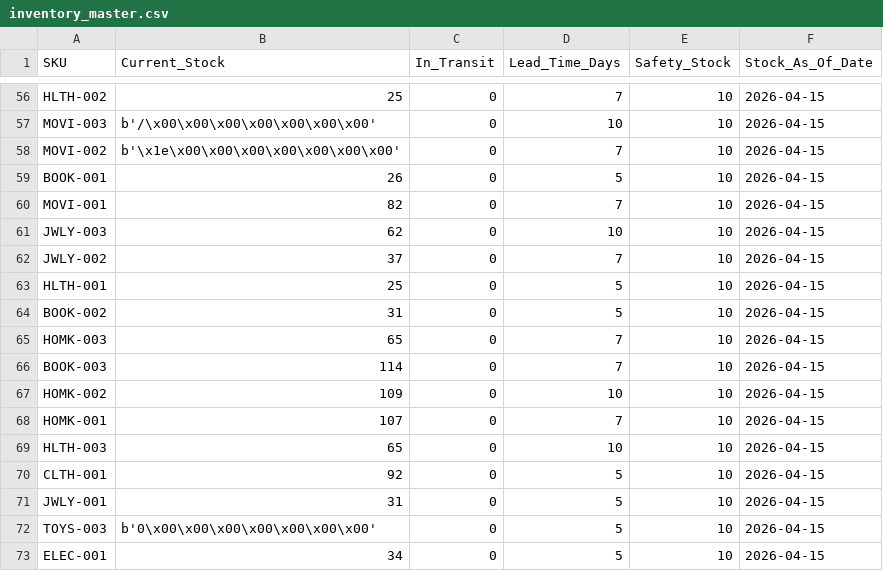
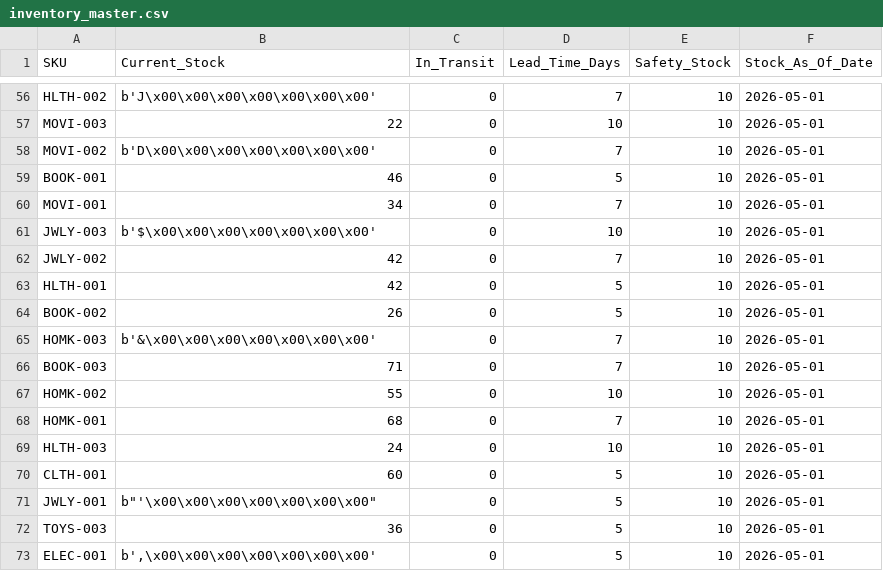
Before and after one commit to nidhik52/demand-forecasting-drift, a CSV file: data/processed/inventory_master.csv, drawn as a sheet; only a part is shown, gaps mark what is left out; the diff covers the shown part only; the diff names each change by its address in the sheet, - before the commit and + after, or states it on an @@ line.

```diff
--- a/data/processed/inventory_master.csv
+++ b/data/processed/inventory_master.csv
-B56 (Current_Stock): 25
+B56 (Current_Stock): b'J\x00\x00\x00\x00\x00\x00\x00'
-F56:F73 (Stock_As_Of_Date): 2026-04-15
+F56:F73 (Stock_As_Of_Date): 2026-05-01
-B57 (Current_Stock): b'/\x00\x00\x00\x00\x00\x00\x00'
+B57 (Current_Stock): 22
-B58 (Current_Stock): b'\x1e\x00\x00\x00\x00\x00\x00\x00'
+B58 (Current_Stock): b'D\x00\x00\x00\x00\x00\x00\x00'
-B59 (Current_Stock): 26
+B59 (Current_Stock): 46
-B60 (Current_Stock): 82
+B60 (Current_Stock): 34
-B61 (Current_Stock): 62
+B61 (Current_Stock): b'$\x00\x00\x00\x00\x00\x00\x00'
-B62 (Current_Stock): 37
+B62 (Current_Stock): 42
-B63 (Current_Stock): 25
+B63 (Current_Stock): 42
-B64 (Current_Stock): 31
+B64 (Current_Stock): 26
-B65 (Current_Stock): 65
+B65 (Current_Stock): b'&\x00\x00\x00\x00\x00\x00\x00'
-B66 (Current_Stock): 114
+B66 (Current_Stock): 71
-B67 (Current_Stock): 109
+B67 (Current_Stock): 55
-B68 (Current_Stock): 107
+B68 (Current_Stock): 68
-B69 (Current_Stock): 65
+B69 (Current_Stock): 24
-B70 (Current_Stock): 92
+B70 (Current_Stock): 60
-B71 (Current_Stock): 31
+B71 (Current_Stock): b"'\x00\x00\x00\x00\x00\x00\x00"
-B72 (Current_Stock): b'0\x00\x00\x00\x00\x00\x00\x00'
+B72 (Current_Stock): 36
-B73 (Current_Stock): 34
+B73 (Current_Stock): b',\x00\x00\x00\x00\x00\x00\x00'
```
Also changed, not shown: 108 edited cells elsewhere in this file, 5 other files.
